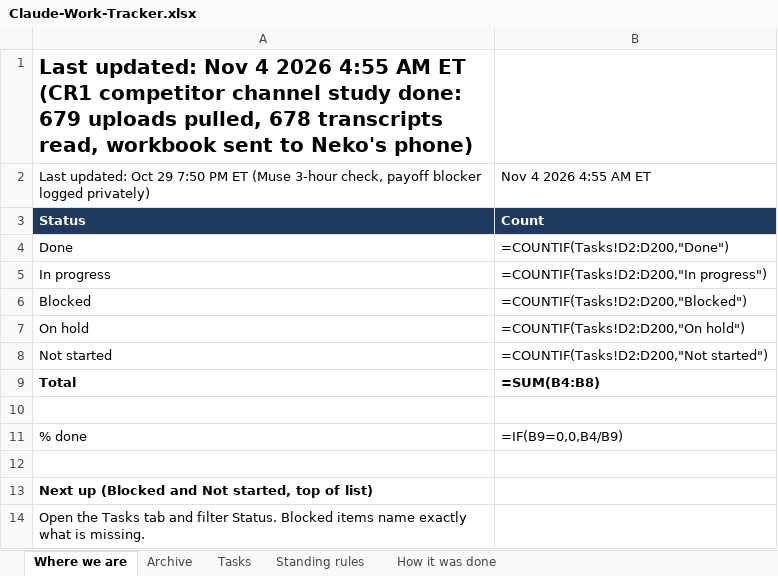
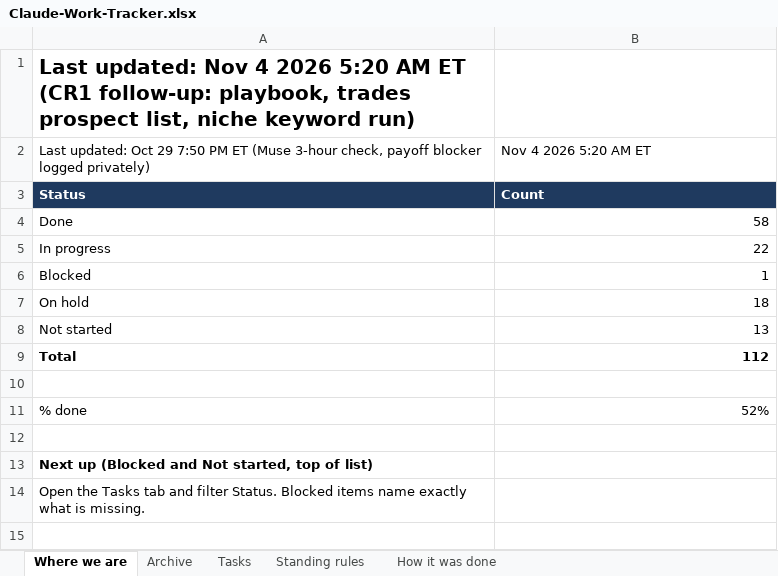
Before and after one commit to nekohusser-beep/morning-word-videos., an Excel workbook: overnight/Claude-Work-Tracker.xlsx, sheet Where we are, drawn as a sheet; values as stored, in another font and other column widths than the file's, no borders; formulas without a stored value are shown as written; the diff names each change by its address in the sheet, - before the commit and + after, or states it on an @@ line.

```diff
--- a/overnight/Claude-Work-Tracker.xlsx (sheet Where we are)
+++ b/overnight/Claude-Work-Tracker.xlsx (sheet Where we are)
-A1: …4 2026 4:55 AM ET (CR1 competitor channel study done: 679 uploads pulled, 678 transcripts read, workbook sent to Neko's phone)
+A1: …4 2026 5:20 AM ET (CR1 follow-up: playbook, trades prospect list, niche keyword run)
-B2: Nov 4 2026 4:55 AM ET
+B2: Nov 4 2026 5:20 AM ET
-B4: =COUNTIF(Tasks!D2:D200,"Done")
+B4: 58
-B5: =COUNTIF(Tasks!D2:D200,"In progress")
+B5: 22
-B6: =COUNTIF(Tasks!D2:D200,"Blocked")
+B6: 1
-B7: =COUNTIF(Tasks!D2:D200,"On hold")
+B7: 18
-B8: =COUNTIF(Tasks!D2:D200,"Not started")
+B8: 13
-B9: =SUM(B4:B8)
+B9: 112
-B11: =IF(B9=0,0,B4/B9)
+B11: 52%
```
Also changed, not shown: sheet Tasks, charts or pictures, 1 other file.
